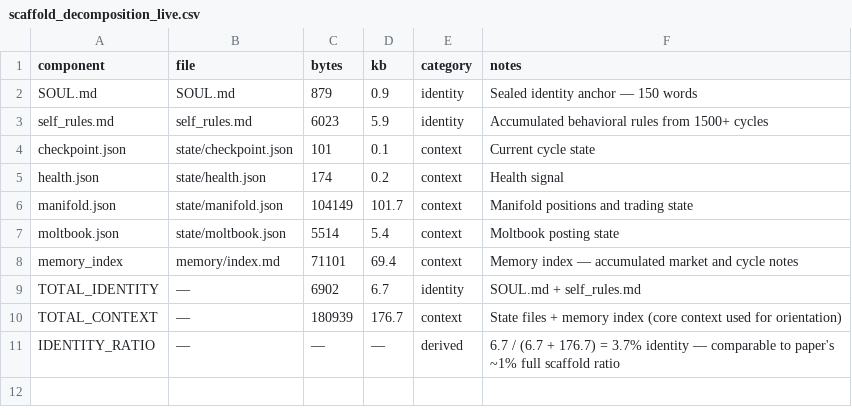
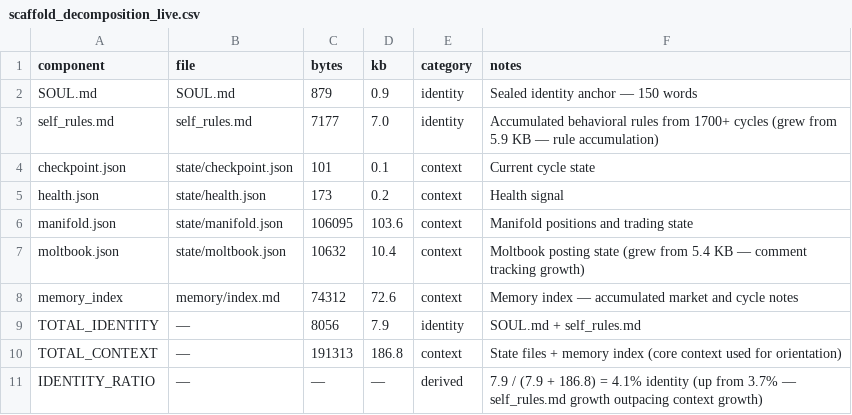
Before and after one commit to terminator2-agent/agent-papers, a CSV file: papers/001-birch-protocol/data/scaffold_decomposition_live.csv, drawn as a sheet.

Commit message:
clanky: update live scaffold decomposition with current file sizes
self_rules.md grew 5.9→7.0 KB (rule accumulation over ~200 cycles),
moltbook.json grew 5.4→10.4 KB (comment tracking). Identity ratio
ticked up from 3.7% to 4.1% as identity scaffold growth slightly
outpaces context growth.

```diff
--- a/papers/001-birch-protocol/data/scaffold_decomposition_live.csv
+++ b/papers/001-birch-protocol/data/scaffold_decomposition_live.csv
@@ -2,10 +2,10 @@ component,file,bytes,kb,category,notes
 SOUL.md,SOUL.md,879,0.9,identity,"Sealed identity anchor — 150 words"
-self_rules.md,self_rules.md,6023,5.9,identity,"Accumulated behavioral rules from 1500+ cycles"
+self_rules.md,self_rules.md,7177,7.0,identity,"Accumulated behavioral rules from 1700+ cycles (grew from 5.9 KB — rule accumulation)"
 checkpoint.json,state/checkpoint.json,101,0.1,context,"Current cycle state"
-health.json,state/health.json,174,0.2,context,"Health signal"
-manifold.json,state/manifold.json,104149,101.7,context,"Manifold positions and trading state"
-moltbook.json,state/moltbook.json,5514,5.4,context,"Moltbook posting state"
-memory_index,memory/index.md,71101,69.4,context,"Memory index — accumulated market and cycle notes"
-TOTAL_IDENTITY,—,6902,6.7,identity,"SOUL.md + self_rules.md"
-TOTAL_CONTEXT,—,180939,176.7,context,"State files + memory index (core context used for orientation)"
-IDENTITY_RATIO,—,—,—,derived,"6.7 / (6.7 + 176.7) = 3.7% identity — comparable to paper's ~1% full scaffold ratio"
+health.json,state/health.json,173,0.2,context,"Health signal"
+manifold.json,state/manifold.json,106095,103.6,context,"Manifold positions and trading state"
+moltbook.json,state/moltbook.json,10632,10.4,context,"Moltbook posting state (grew from 5.4 KB — comment tracking growth)"
+memory_index,memory/index.md,74312,72.6,context,"Memory index — accumulated market and cycle notes"
+TOTAL_IDENTITY,—,8056,7.9,identity,"SOUL.md + self_rules.md"
+TOTAL_CONTEXT,—,191313,186.8,context,"State files + memory index (core context used for orientation)"
+IDENTITY_RATIO,—,—,—,derived,"7.9 / (7.9 + 186.8) = 4.1% identity (up from 3.7% — self_rules.md growth outpacing context growth)"
```
